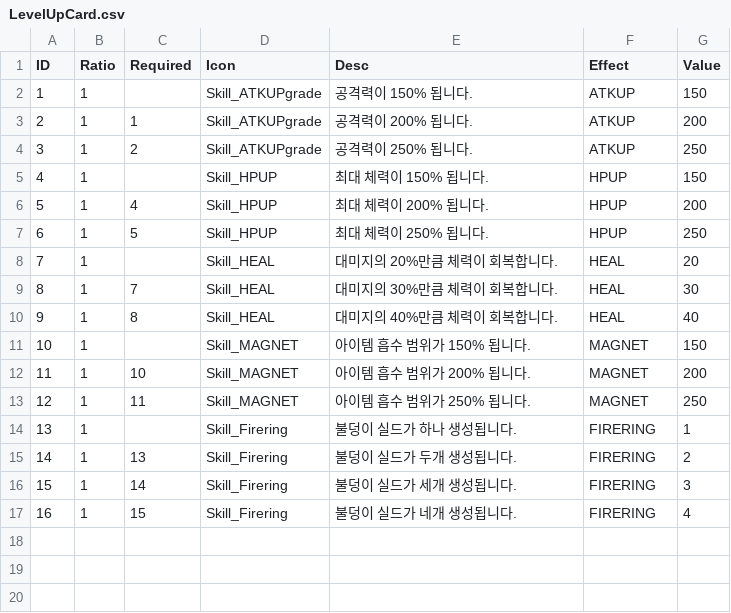
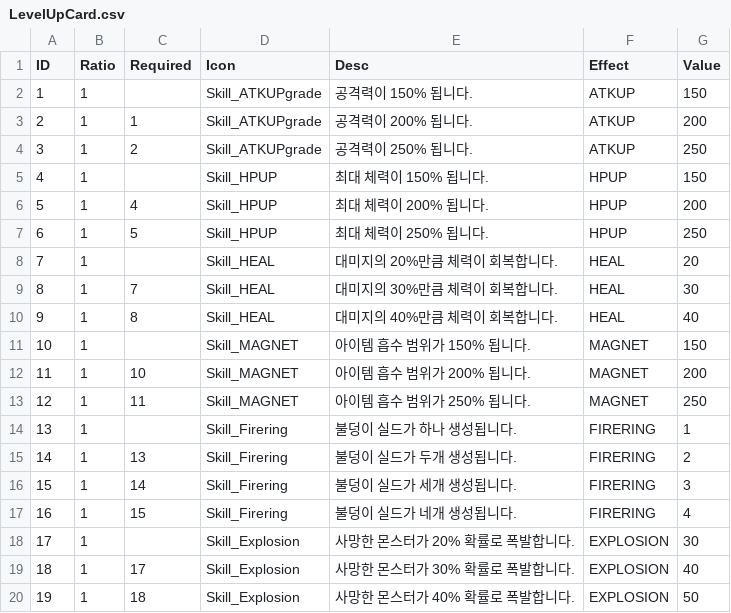
Before and after one commit to ddlwngh-cmd/yuriringproject, a CSV file: Assets/Resources/LevelUpCard.csv, drawn as a sheet.

```diff
--- a/Assets/Resources/LevelUpCard.csv
+++ b/Assets/Resources/LevelUpCard.csv
@@ -17 +17,4 @@
 16,1,15,Skill_Firering,불덩이 실드가 네개 생성됩니다.,FIRERING,4
+17,1,,Skill_Explosion,사망한 몬스터가 20% 확률로 폭발합니다.,EXPLOSION,30
+18,1,17,Skill_Explosion,사망한 몬스터가 30% 확률로 폭발합니다.,EXPLOSION,40
+19,1,18,Skill_Explosion,사망한 몬스터가 40% 확률로 폭발합니다.,EXPLOSION,50
```
Also changed, not shown: 5 other files.
